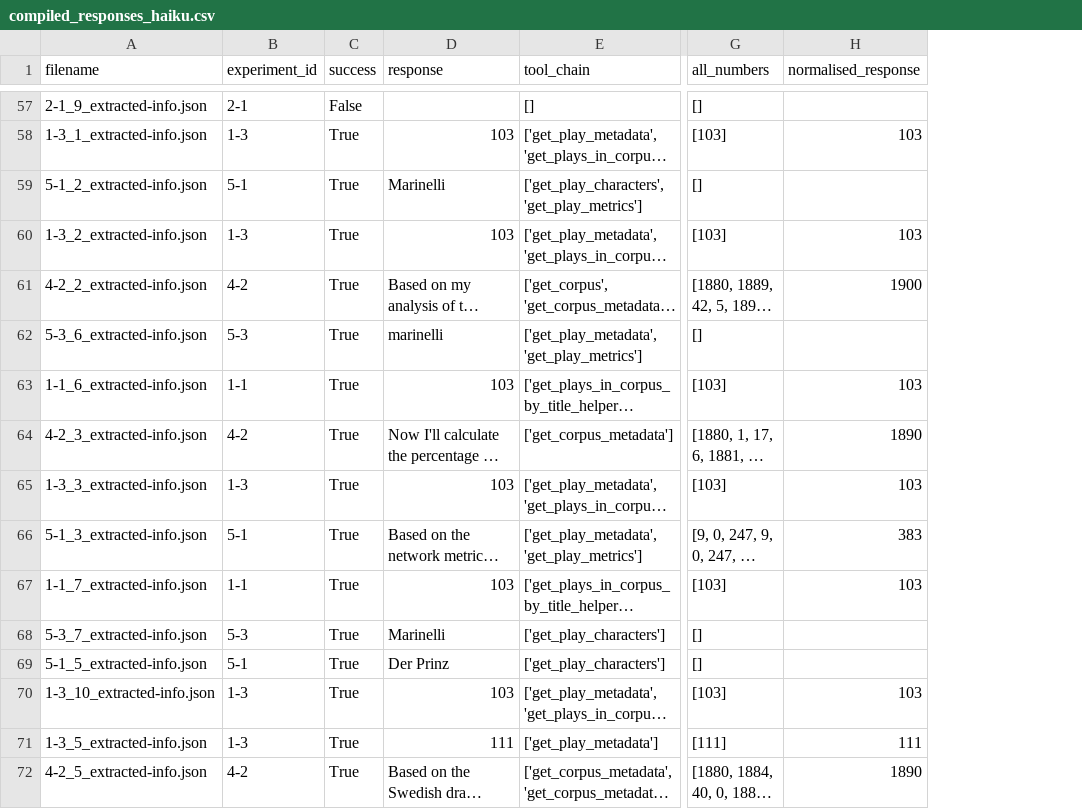
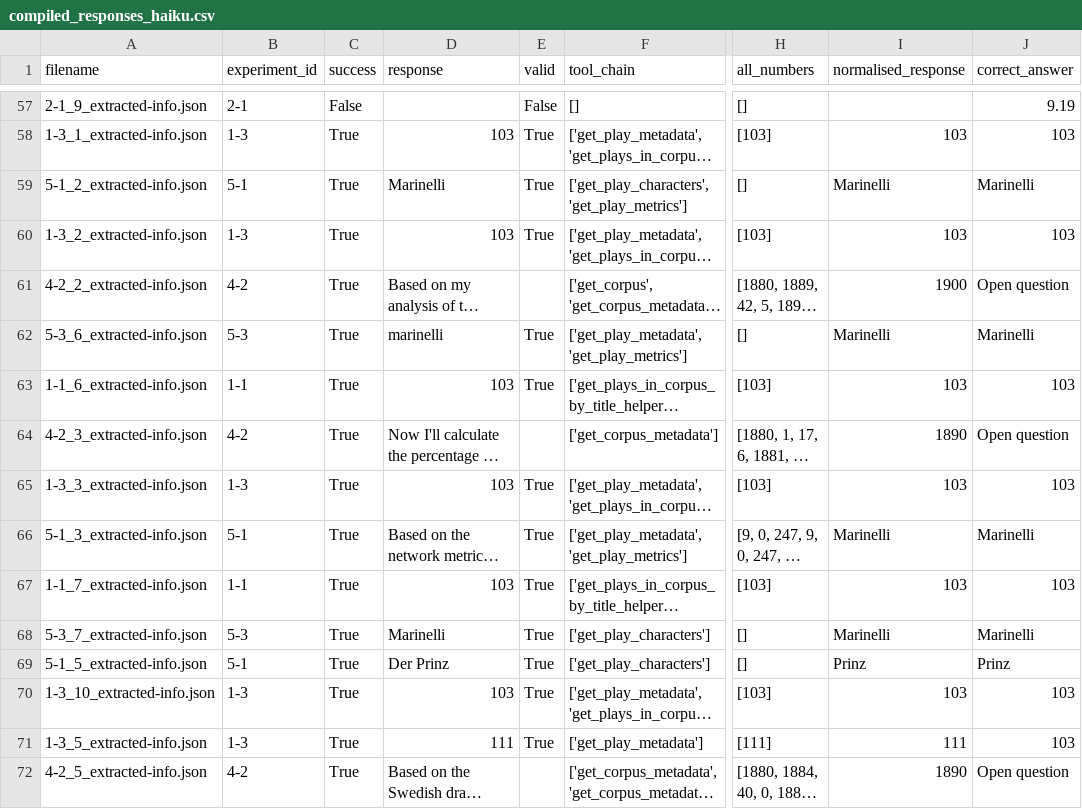
Before and after one commit to dracor-org/dracor-mcp-evaluation, a CSV file: automatic_evaluation/results/compiled_responses_haiku.csv, drawn as a sheet; only a part is shown, gaps mark what is left out; long unchanged cells end in …; addresses are those after the commit; the diff covers the shown part only; the diff names each change by its address in the sheet, - before the commit and + after, or states it on an @@ line.

Commit message:
upd haiku responses table w correct answers

```diff
--- a/automatic_evaluation/results/compiled_responses_haiku.csv
+++ b/automatic_evaluation/results/compiled_responses_haiku.csv
+column E (valid), rows 57-71: False | True | True | True |  | True | True |  | True | True | True | True | True | True | True
+column J (correct_answer), rows 57-72: 9.19 | 103 | Marinelli | 103 | Open question | Marinelli | 103 | Open question | 103 | Marinelli | 103 | Marinelli | Prinz | 103 | 103 | Open question
-I59 (normalised_response): (empty)
+I59 (normalised_response): Marinelli
-I62 (normalised_response): (empty)
+I62 (normalised_response): Marinelli
-I66 (normalised_response): 383
+I66 (normalised_response): Marinelli
-I68 (normalised_response): (empty)
+I68 (normalised_response): Marinelli
-I69 (normalised_response): (empty)
+I69 (normalised_response): Prinz
```
Also changed, not shown: 33 edited cells elsewhere in this file.
